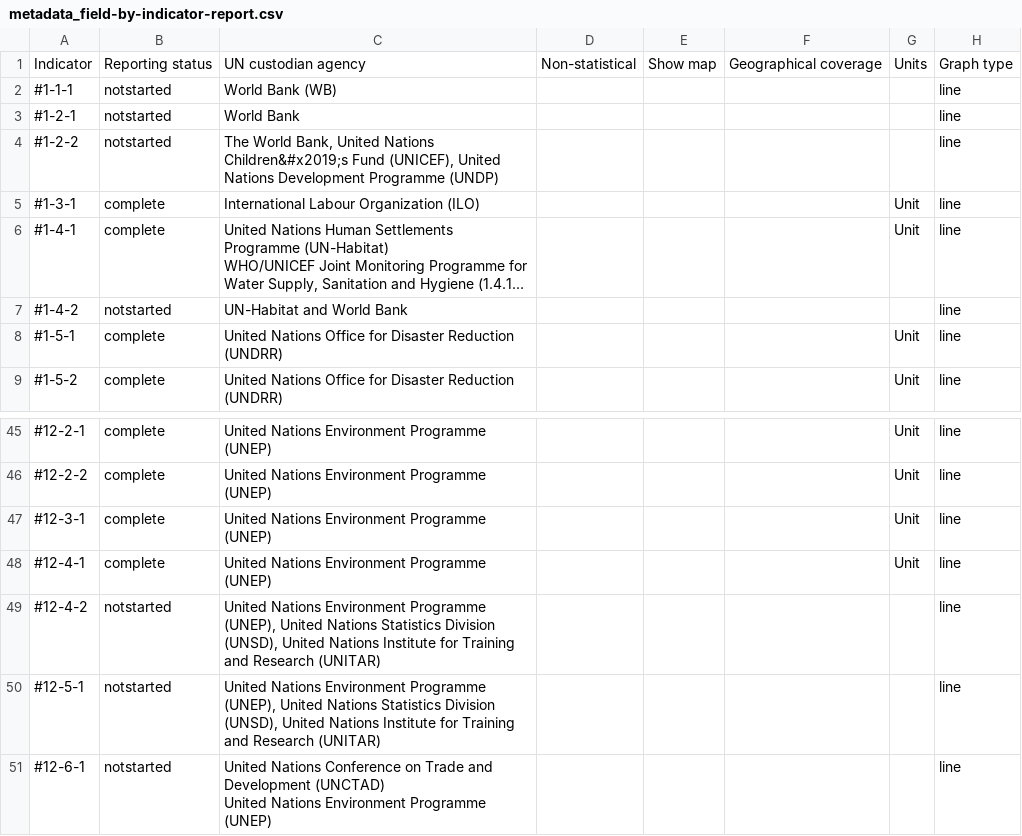
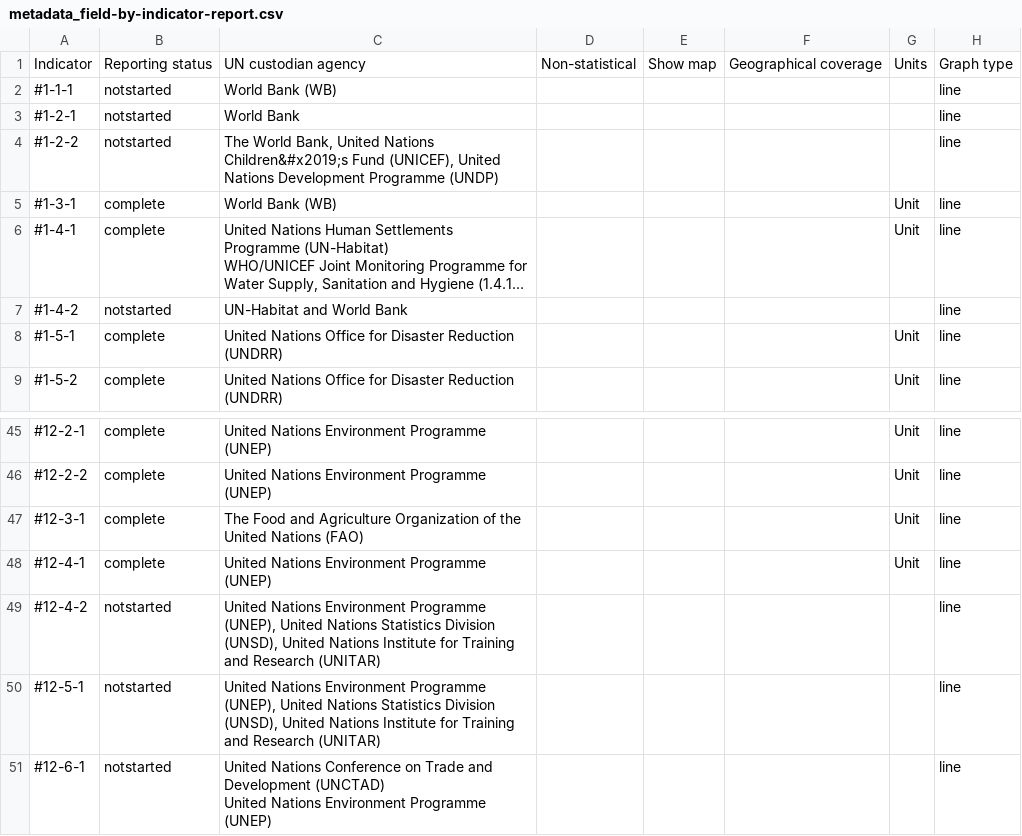
Before and after one commit to a108989/png-data, a CSV file: metadata_field-by-indicator-report.csv, drawn as a sheet; only a part is shown, gaps mark what is left out; long unchanged cells end in …; the diff names each change by its address in the sheet, - before the commit and + after, or states it on an @@ line.

```diff
--- a/metadata_field-by-indicator-report.csv
+++ b/metadata_field-by-indicator-report.csv
-C5: International Labour Organization (ILO)
+C5: World Bank (WB)
-C47: United Nations Environment Programme (UNEP)
+C47: The Food and Agriculture Organization of the United Nations (FAO)
```
Also changed, not shown: values--metadata--sdg_custodian_agencies__global.csv, 44 other files.
